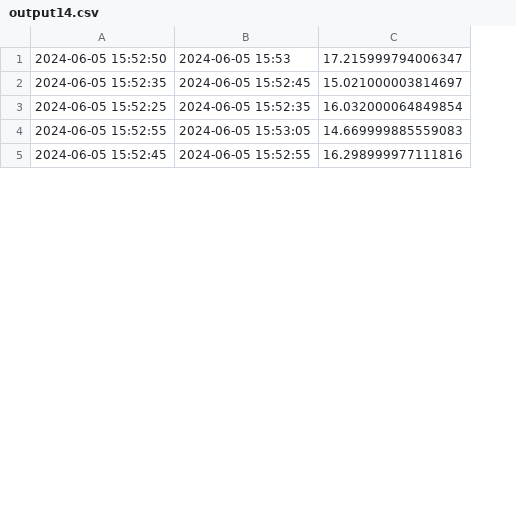
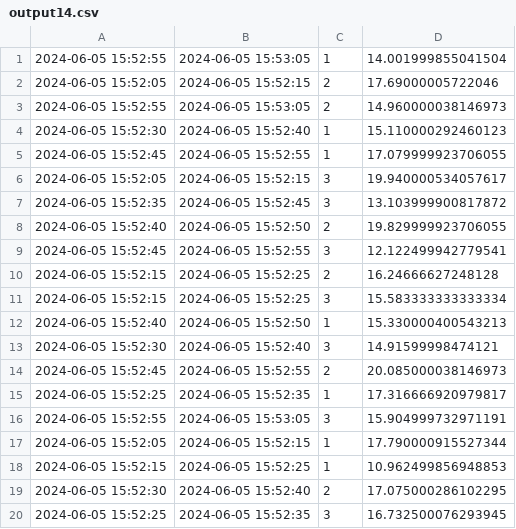
Before and after one commit to paololeidi/SparkQueries, a CSV file: Files/Output/Queries/output14.csv, drawn as a sheet; only a part is shown; removed rows and columns are numbered as before the commit, all else as after; the diff covers the shown part only; the diff names each change by its address in the sheet, - before the commit and + after, or states it on an @@ line.

```diff
--- a/Files/Output/Queries/output14.csv
+++ b/Files/Output/Queries/output14.csv
-column C, rows 2-4: 15.021000003814697 | 16.032000064849854 | 14.669999885559083
+column C, row 7: 3; rows 15-16: 1 | 3
+column D, row 7: 13.103999900817872; rows 15-16: 17.316666920979817 | 15.904999732971191
@@ row 1 moved to row 21: 2024-06-05 15:52:50 @@
+row 1: 2024-06-05 15:52:55 | 2024-06-05 15:53:05 | 1 | 14.001999855041504
@@ row 11 moved to row 2: 2024-06-05 15:52:05 @@
+row 3: 2024-06-05 15:52:55 | 2024-06-05 15:53:05 | 2 | 14.960000038146973
@@ row 7 moved to row 4: 2024-06-05 15:52:30 @@
+row 6: 2024-06-05 15:52:05 | 2024-06-05 15:52:15 | 3 | 19.940000534057617
@@ row 9 moved to row 8: 2024-06-05 15:52:40 @@
+row 9: 2024-06-05 15:52:45 | 2024-06-05 15:52:55 | 3 | 12.122499942779541
+row 11: 2024-06-05 15:52:15 | 2024-06-05 15:52:25 | 3 | 15.583333333333334
+row 12: 2024-06-05 15:52:40 | 2024-06-05 15:52:50 | 1 | 15.330000400543213
+row 13: 2024-06-05 15:52:30 | 2024-06-05 15:52:40 | 3 | 14.91599998474121
+row 14: 2024-06-05 15:52:45 | 2024-06-05 15:52:55 | 2 | 20.085000038146973
+row 17: 2024-06-05 15:52:05 | 2024-06-05 15:52:15 | 1 | 17.790000915527344
+row 18: 2024-06-05 15:52:15 | 2024-06-05 15:52:25 | 1 | 10.962499856948853
+row 19: 2024-06-05 15:52:30 | 2024-06-05 15:52:40 | 2 | 17.075000286102295
+row 20: 2024-06-05 15:52:25 | 2024-06-05 15:52:35 | 3 | 16.732500076293945
```
Also changed, not shown: 10 added rows elsewhere in this file, Files/Output/Queries/output11.csv, Files/Output/Queries/output15.csv, 21 other files.
